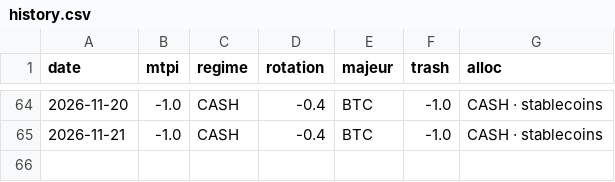
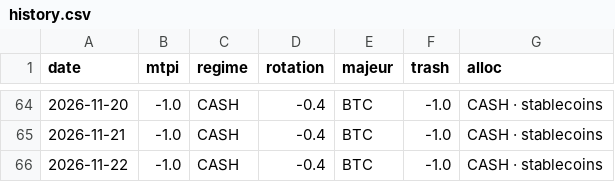
Before and after one commit to timothekintgen1-oss/crypto-regime-rotation, a CSV file: state/history.csv, drawn as a sheet; only a part is shown, gaps mark what is left out.

```diff
--- a/state/history.csv
+++ b/state/history.csv
@@ -65 +65,2 @@ date,mtpi,regime,rotation,majeur,trash,alloc
 2026-11-21,-1.0,CASH,-0.4,BTC,-1.0,CASH · stablecoins
+2026-11-22,-1.0,CASH,-0.4,BTC,-1.0,CASH · stablecoins
```
Also changed, not shown: seed/ethbtc.csv, seed/others_d.csv, 6 other files.
